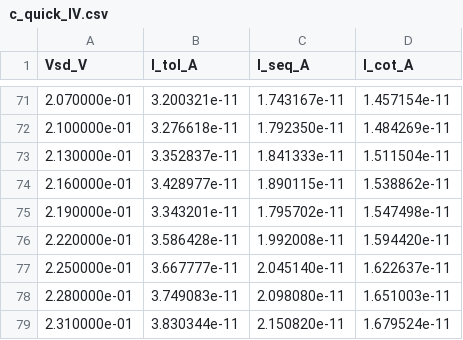
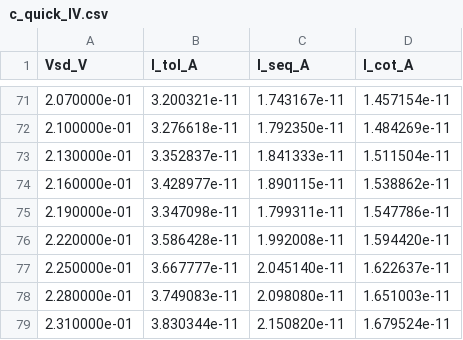
Before and after one commit to QuantumWhisper/franck-condon-benchmark, a CSV file: benchmark/results/c_quick_IV.csv, drawn as a sheet; only a part is shown, gaps mark what is left out.

Commit message:
Update benchmark results and docs for optimized C port (2.3s, 809x)
Ultraworked with [Sisyphus](https://github.com/code-yeongyu/oh-my-opencode)

Co-authored-by: Sisyphus <clio-agent@sisyphuslabs.ai>

```diff
--- a/benchmark/results/c_quick_IV.csv
+++ b/benchmark/results/c_quick_IV.csv
@@ -74,3 +74,3 @@ Vsd_V,I_tol_A,I_seq_A,I_cot_A
 2.160000e-01,3.428977e-11,1.890115e-11,1.538862e-11
-2.190000e-01,3.343201e-11,1.795702e-11,1.547498e-11
+2.190000e-01,3.347098e-11,1.799311e-11,1.547786e-11
 2.220000e-01,3.586428e-11,1.992008e-11,1.594420e-11
```
Also changed, not shown: 4 other files.
